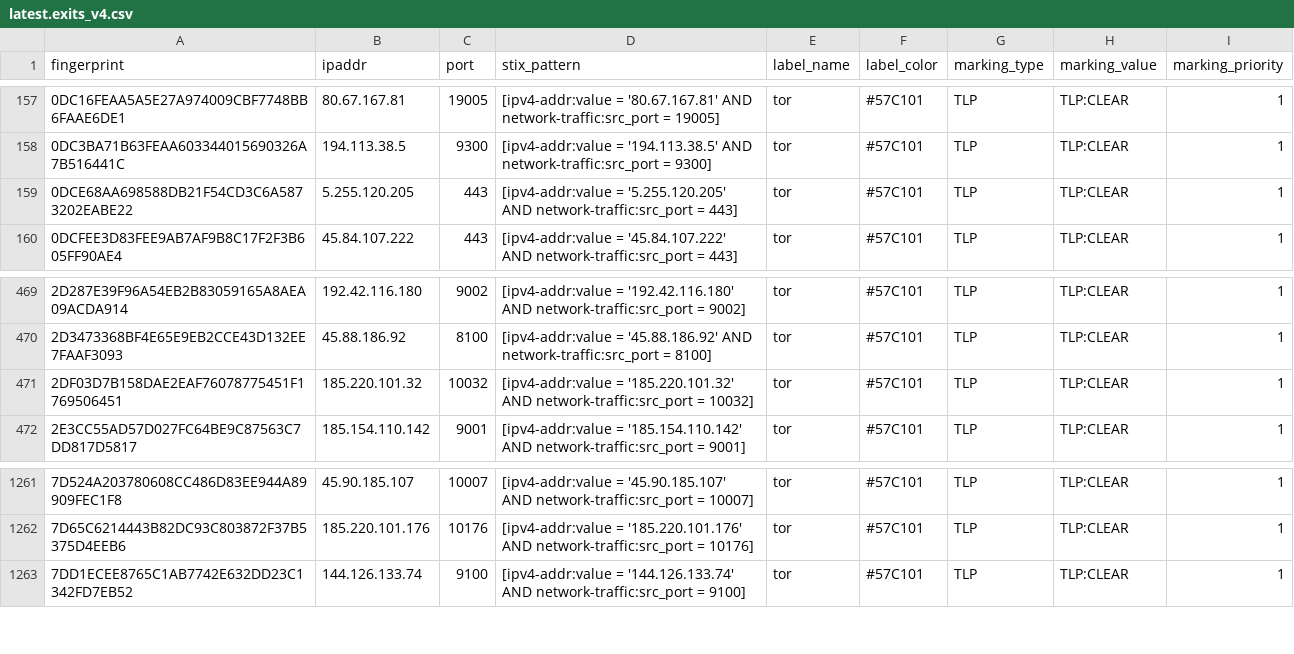
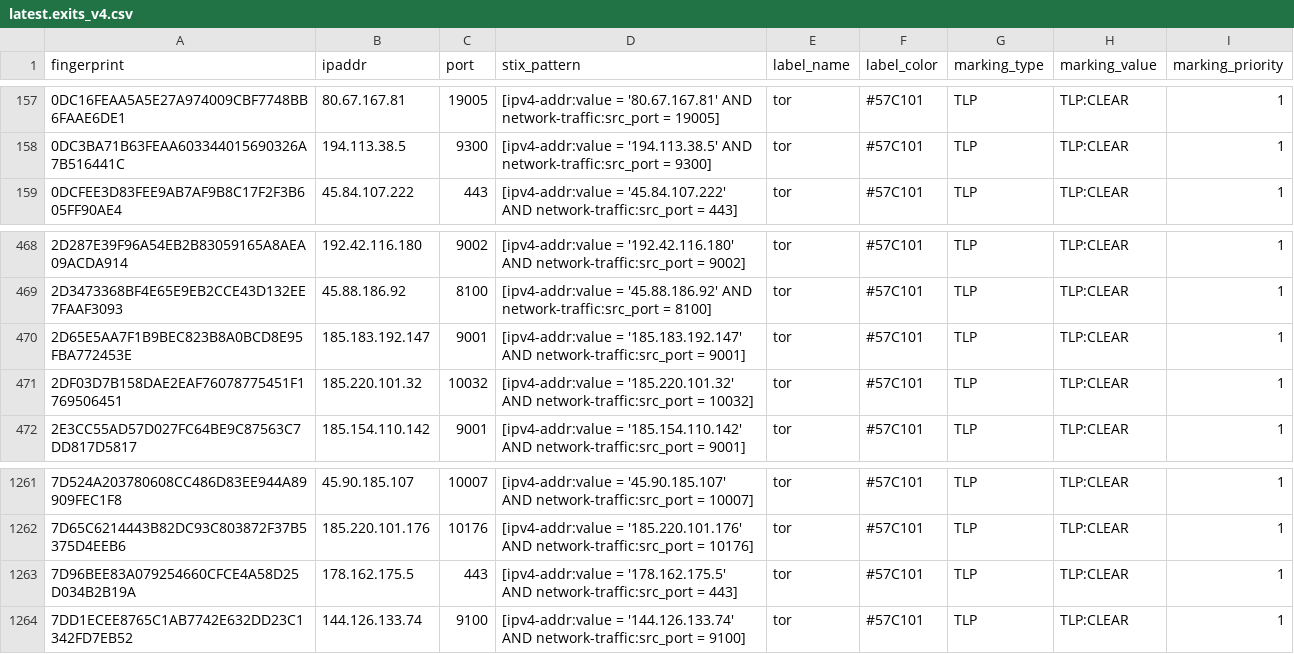
Before and after one commit to DreadFog/tor_csv_feed_opencti, a CSV file: latest.exits_v4.csv, drawn as a sheet; only a part is shown, gaps mark what is left out.

```diff
--- a/latest.exits_v4.csv
+++ b/latest.exits_v4.csv
@@ -158,3 +158,2 @@ fingerprint,ipaddr,port,stix_pattern,label_name,label_color,marking_type,marking
 0DC3BA71B63FEAA603344015690326A7B516441C,194.113.38.5,9300,[ipv4-addr:value = '194.113.38.5' AND network-traffic:src_port = 9300],tor,#57C101,TLP,TLP:CLEAR,1
-0DCE68AA698588DB21F54CD3C6A5873202EABE22,5.255.120.205,443,[ipv4-addr:value = '5.255.120.205' AND network-traffic:src_port = 443],tor,#57C101,TLP,TLP:CLEAR,1
 0DCFEE3D83FEE9AB7AF9B8C17F2F3B605FF90AE4,45.84.107.222,443,[ipv4-addr:value = '45.84.107.222' AND network-traffic:src_port = 443],tor,#57C101,TLP,TLP:CLEAR,1
@@ -470,2 +469,3 @@ fingerprint,ipaddr,port,stix_pattern,label_name,label_color,marking_type,marking
 2D3473368BF4E65E9EB2CCE43D132EE7FAAF3093,45.88.186.92,8100,[ipv4-addr:value = '45.88.186.92' AND network-traffic:src_port = 8100],tor,#57C101,TLP,TLP:CLEAR,1
+2D65E5AA7F1B9BEC823B8A0BCD8E95FBA772453E,185.183.192.147,9001,[ipv4-addr:value = '185.183.192.147' AND network-traffic:src_port = 9001],tor,#57C101,TLP,TLP:CLEAR,1
 2DF03D7B158DAE2EAF76078775451F1769506451,185.220.101.32,10032,[ipv4-addr:value = '185.220.101.32' AND network-traffic:src_port = 10032],tor,#57C101,TLP,TLP:CLEAR,1
@@ -1262,2 +1262,3 @@ fingerprint,ipaddr,port,stix_pattern,label_name,label_color,marking_type,marking
 7D65C6214443B82DC93C803872F37B5375D4EEB6,185.220.101.176,10176,[ipv4-addr:value = '185.220.101.176' AND network-traffic:src_port = 10176],tor,#57C101,TLP,TLP:CLEAR,1
+7D96BEE83A079254660CFCE4A58D25D034B2B19A,178.162.175.5,443,[ipv4-addr:value = '178.162.175.5' AND network-traffic:src_port = 443],tor,#57C101,TLP,TLP:CLEAR,1
 7DD1ECEE8765C1AB7742E632DD23C1342FD7EB52,144.126.133.74,9100,[ipv4-addr:value = '144.126.133.74' AND network-traffic:src_port = 9100],tor,#57C101,TLP,TLP:CLEAR,1
```
Also changed, not shown: latest.all_v6.csv, latest.guards_v4.csv, 2 other files.
